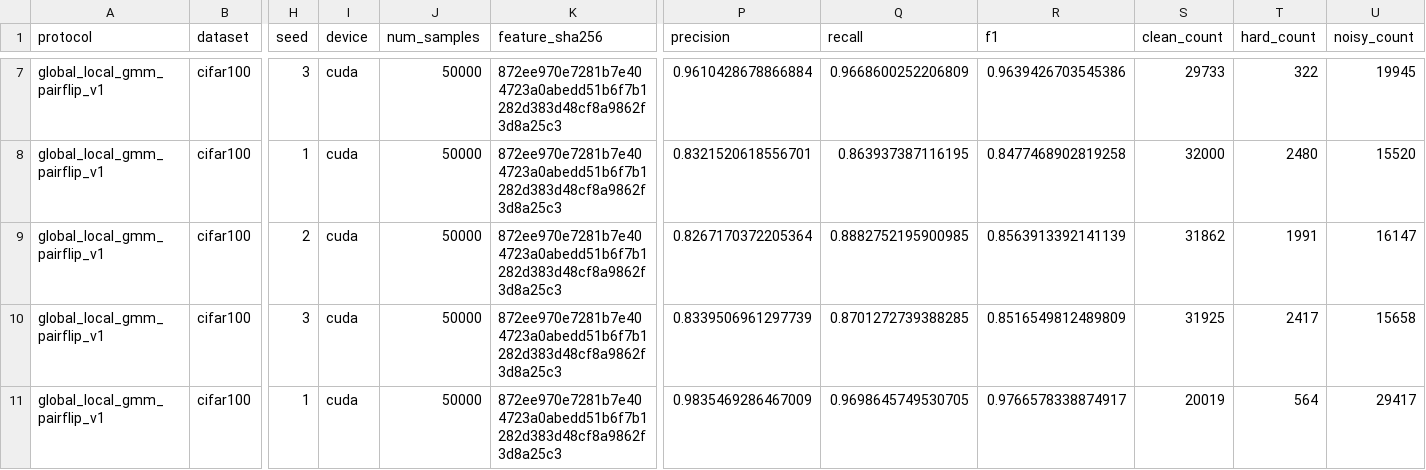
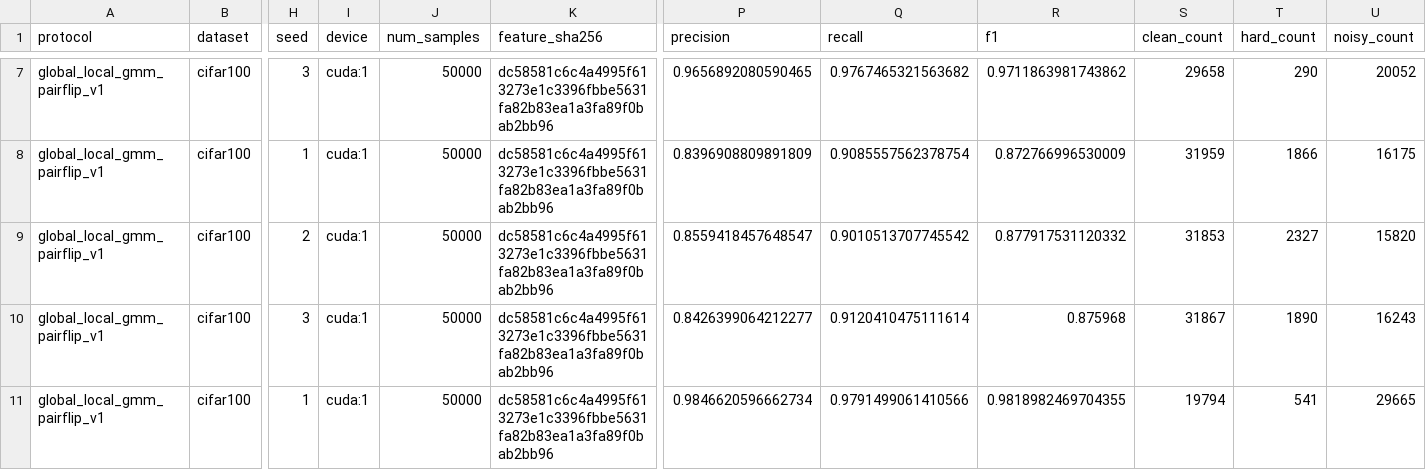
Before and after one commit to SenyuHou/FMLNL, a CSV file: outputs/generalization/summaries/vit_l16_imagenet/cifar100/runs.csv, drawn as a sheet; only a part is shown, gaps mark what is left out; the diff covers the shown part only; the diff names each change by its address in the sheet, - before the commit and + after, or states it on an @@ line.

```diff
--- a/outputs/generalization/summaries/vit_l16_imagenet/cifar100/runs.csv
+++ b/outputs/generalization/summaries/vit_l16_imagenet/cifar100/runs.csv
-I7:I11 (device): cuda
+I7:I11 (device): cuda:1
-K7:K11 (feature_sha256): 872ee970e7281b7e404723a0abedd51b6f7b1282d383d48cf8a9862f3d8a25c3
+K7:K11 (feature_sha256): dc58581c6c4a4995f613273e1c3396fbbe5631fa82b83ea1a3fa89f0bab2bb96
-P7 (precision): 0.9610428678866884
+P7 (precision): 0.9656892080590465
-Q7 (recall): 0.9668600252206809
+Q7 (recall): 0.9767465321563682
-R7 (f1): 0.9639426703545386
+R7 (f1): 0.9711863981743862
-S7 (clean_count): 29733
+S7 (clean_count): 29658
-T7 (hard_count): 322
+T7 (hard_count): 290
-U7 (noisy_count): 19945
+U7 (noisy_count): 20052
-P8 (precision): 0.8321520618556701
+P8 (precision): 0.8396908809891809
-Q8 (recall): 0.863937387116195
+Q8 (recall): 0.9085557562378754
-R8 (f1): 0.8477468902819258
+R8 (f1): 0.872766996530009
-S8 (clean_count): 32000
+S8 (clean_count): 31959
-T8 (hard_count): 2480
+T8 (hard_count): 1866
-U8 (noisy_count): 15520
+U8 (noisy_count): 16175
-P9 (precision): 0.8267170372205364
+P9 (precision): 0.8559418457648547
-Q9 (recall): 0.8882752195900985
+Q9 (recall): 0.9010513707745542
-R9 (f1): 0.8563913392141139
+R9 (f1): 0.877917531120332
-S9 (clean_count): 31862
+S9 (clean_count): 31853
-T9 (hard_count): 1991
+T9 (hard_count): 2327
-U9 (noisy_count): 16147
+U9 (noisy_count): 15820
-P10 (precision): 0.8339506961297739
+P10 (precision): 0.8426399064212277
-Q10 (recall): 0.8701272739388285
+Q10 (recall): 0.9120410475111614
-R10 (f1): 0.8516549812489809
+R10 (f1): 0.875968
-S10 (clean_count): 31925
+S10 (clean_count): 31867
-T10 (hard_count): 2417
+T10 (hard_count): 1890
-U10 (noisy_count): 15658
+U10 (noisy_count): 16243
-P11 (precision): 0.9835469286467009
+P11 (precision): 0.9846620596662734
-Q11 (recall): 0.9698645749530705
+Q11 (recall): 0.9791499061410566
-R11 (f1): 0.9766578338874917
+R11 (f1): 0.9818982469704355
-S11 (clean_count): 20019
+S11 (clean_count): 19794
-T11 (hard_count): 564
+T11 (hard_count): 541
-U11 (noisy_count): 29417
+U11 (noisy_count): 29665
```
Also changed, not shown: 56 edited cells elsewhere in this file, outputs/generalization/summaries/vit_l16_imagenet/cifar10/runs.csv, outputs/generalization/summaries/vit_l16_imagenet/cifar100/summary.csv, 14 other files.
